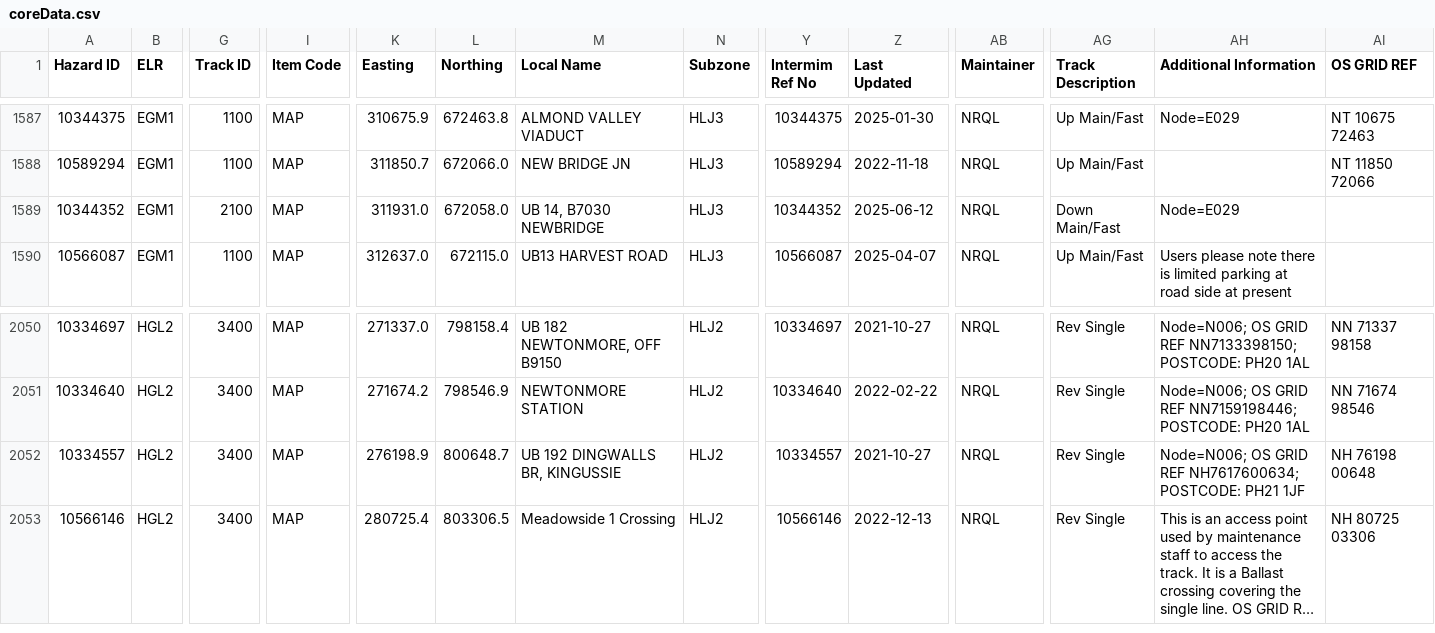
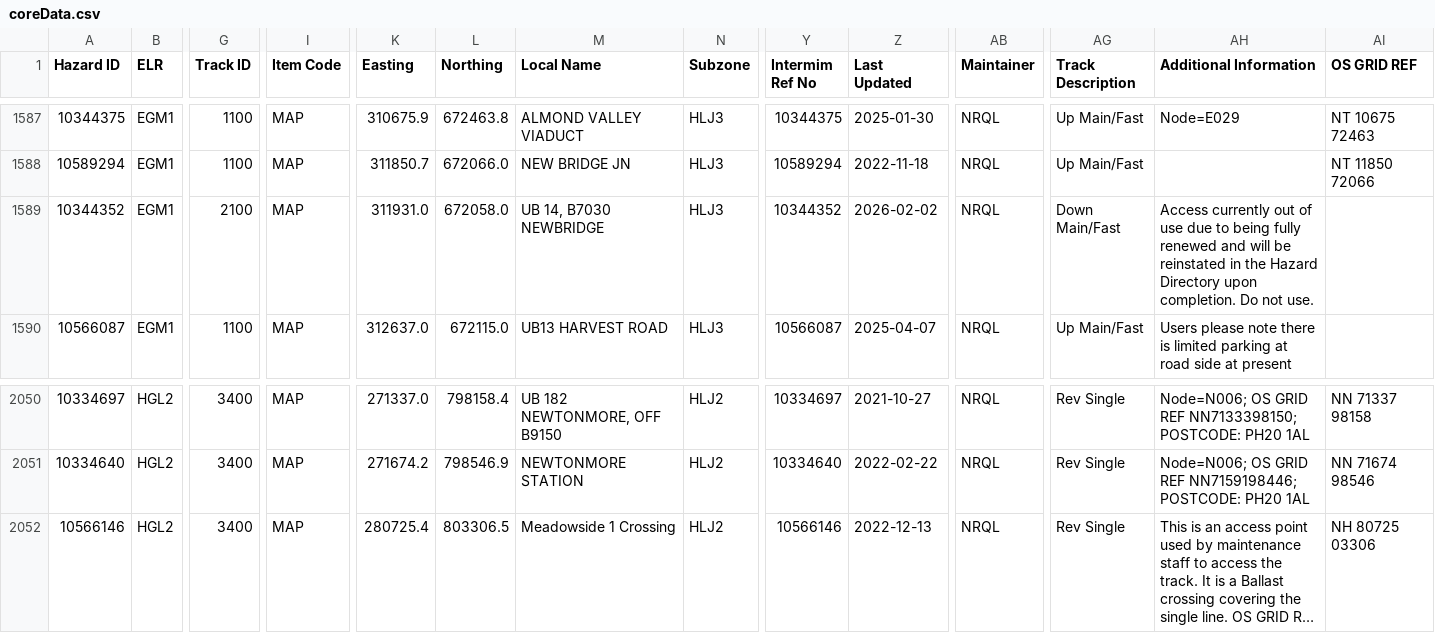
Before and after one commit to infrastructureclub/nr-national-hazard-directory, a CSV file: data/QL/coreData.csv, drawn as a sheet; only a part is shown, gaps mark what is left out; long unchanged cells end in …; rows hold the shown columns only; the diff names each change by its address in the sheet, - before the commit and + after, or states it on an @@ line.

Commit message:
Automatic NRNHD data update

```diff
--- a/data/QL/coreData.csv
+++ b/data/QL/coreData.csv
-Z1589 (Last Updated): 2025-06-12
+Z1589 (Last Updated): 2026-02-02
-AH1589 (Additional Information): Node=E029
+AH1589 (Additional Information): Access currently out of use due to being fully renewed and will be reinstated in the Hazard Directory upon completion. Do not use.
-row 2052: 10334557 | HGL2 | 3400 | MAP | 276198.9 | 800648.7 | UB 192 DINGWALLS BR, KINGUSSIE | HLJ2 | 10334557 | 2021-10-27 | NRQL | Rev Single | Node=N006; OS GRID REF NH7617600634; POSTCODE: PH21 1JF | NH 76198 00648
```
Also changed, not shown: 1 other file.
